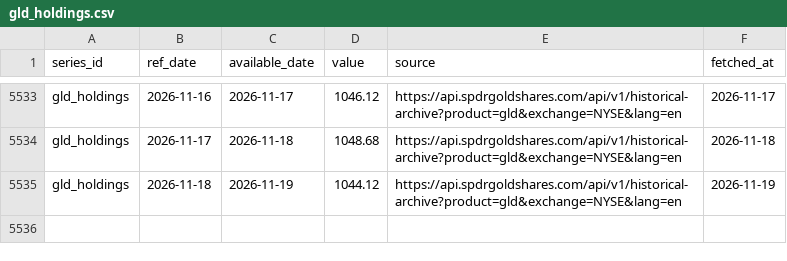
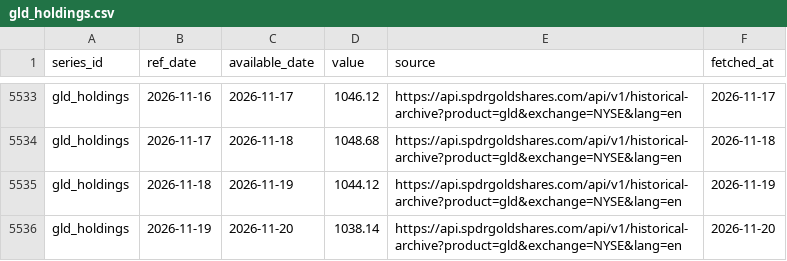
Before and after one commit to Shawhir/Commodities, a CSV file: data/store/gld_holdings.csv, drawn as a sheet; only a part is shown, gaps mark what is left out; the diff names each change by its address in the sheet, - before the commit and + after, or states it on an @@ line.

```diff
--- a/data/store/gld_holdings.csv
+++ b/data/store/gld_holdings.csv
+row 5536: gld_holdings | 2026-11-19 | 2026-11-20 | 1038.14 | https://api.spdrgoldshares.com/api/v1/historical-archive?product=gld&exchange=NYSE&lang=en | 2026-11-20
```
Also changed, not shown: data/store/breakeven_10y.csv, data/store/gold_vol.csv, 23 other files.
